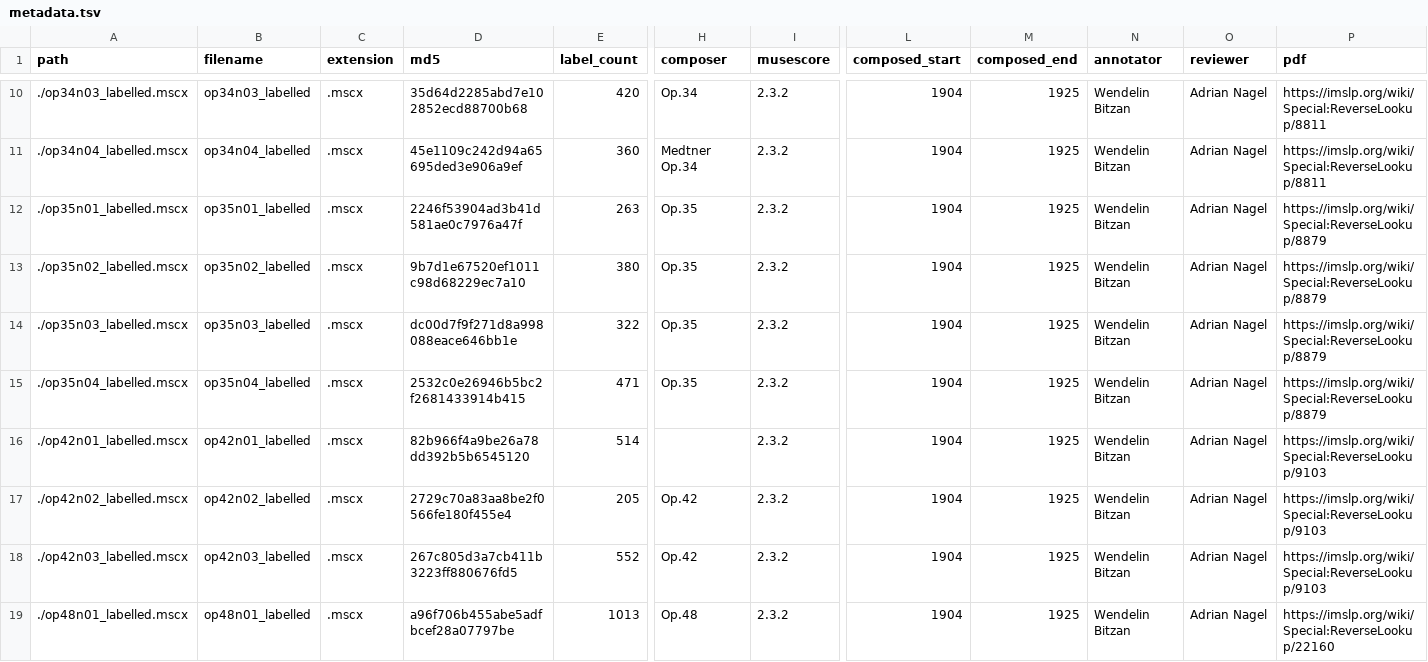
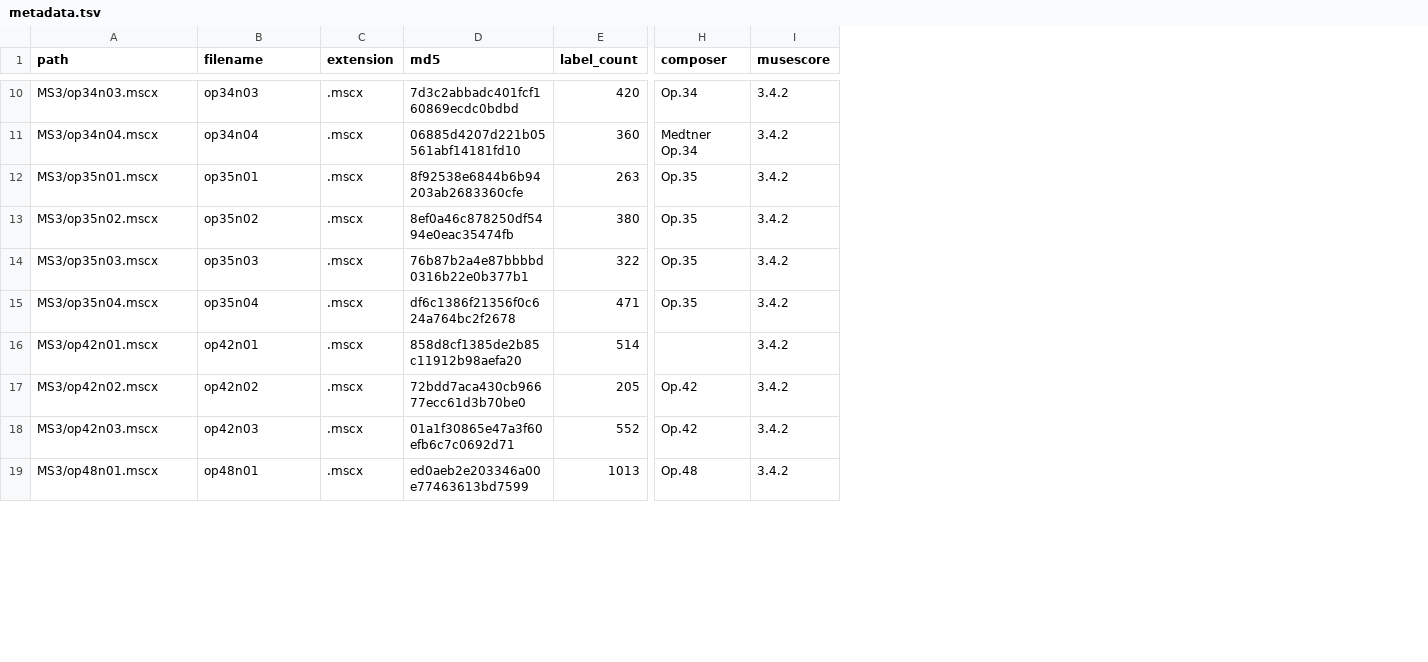
Before and after one commit to DCMLab/medtner_tales, a TSV file: metadata.tsv, drawn as a sheet; only a part is shown, gaps mark what is left out; the diff covers the shown part only; the diff names each change by its address in the sheet, - before the commit and + after, or states it on an @@ line.

Commit message:
updated metadata

```diff
--- a/metadata.tsv
+++ b/metadata.tsv
-column L (composed_start), rows 10-19: all 1904
-column M (composed_end), rows 10-19: all 1925
-column N (annotator), rows 10-19: all Wendelin Bitzan
-column O (reviewer), rows 10-19: all Adrian Nagel
-column P (pdf), rows 10-19: https://imslp.org/wiki/Special:ReverseLookup/8811 | https://imslp.org/wiki/Special:ReverseLookup/8811 | https://imslp.org/wiki/Special:ReverseLookup/8879 | https://imslp.org/wiki/Special:ReverseLookup/8879 | https://imslp.org/wiki/Special:ReverseLookup/8879 | https://imslp.org/wiki/Special:ReverseLookup/8879 | https://imslp.org/wiki/Special:ReverseLookup/9103 | https://imslp.org/wiki/Special:ReverseLookup/9103 | https://imslp.org/wiki/Special:ReverseLookup/9103 | https://imslp.org/wiki/Special:ReverseLookup/22160
-A10 (path): ./op34n03_labelled.mscx
+A10 (path): MS3/op34n03.mscx
-B10 (filename): op34n03_labelled
+B10 (filename): op34n03
-D10 (md5): 35d64d2285abd7e102852ecd88700b68
+D10 (md5): 7d3c2abbadc401fcf160869ecdc0bdbd
-I10:I19 (musescore): 2.3.2
+I10:I19 (musescore): 3.4.2
-A11 (path): ./op34n04_labelled.mscx
+A11 (path): MS3/op34n04.mscx
-B11 (filename): op34n04_labelled
+B11 (filename): op34n04
-D11 (md5): 45e1109c242d94a65695ded3e906a9ef
+D11 (md5): 06885d4207d221b05561abf14181fd10
-A12 (path): ./op35n01_labelled.mscx
+A12 (path): MS3/op35n01.mscx
-B12 (filename): op35n01_labelled
+B12 (filename): op35n01
-D12 (md5): 2246f53904ad3b41d581ae0c7976a47f
+D12 (md5): 8f92538e6844b6b94203ab2683360cfe
-A13 (path): ./op35n02_labelled.mscx
+A13 (path): MS3/op35n02.mscx
-B13 (filename): op35n02_labelled
+B13 (filename): op35n02
-D13 (md5): 9b7d1e67520ef1011c98d68229ec7a10
+D13 (md5): 8ef0a46c878250df5494e0eac35474fb
-A14 (path): ./op35n03_labelled.mscx
+A14 (path): MS3/op35n03.mscx
-B14 (filename): op35n03_labelled
+B14 (filename): op35n03
-D14 (md5): dc00d7f9f271d8a998088eace646bb1e
+D14 (md5): 76b87b2a4e87bbbbd0316b22e0b377b1
-A15 (path): ./op35n04_labelled.mscx
+A15 (path): MS3/op35n04.mscx
-B15 (filename): op35n04_labelled
+B15 (filename): op35n04
-D15 (md5): 2532c0e26946b5bc2f2681433914b415
+D15 (md5): df6c1386f21356f0c624a764bc2f2678
-A16 (path): ./op42n01_labelled.mscx
+A16 (path): MS3/op42n01.mscx
-B16 (filename): op42n01_labelled
+B16 (filename): op42n01
-D16 (md5): 82b966f4a9be26a78dd392b5b6545120
+D16 (md5): 858d8cf1385de2b85c11912b98aefa20
-A17 (path): ./op42n02_labelled.mscx
+A17 (path): MS3/op42n02.mscx
-B17 (filename): op42n02_labelled
+B17 (filename): op42n02
-D17 (md5): 2729c70a83aa8be2f0566fe180f455e4
+D17 (md5): 72bdd7aca430cb96677ecc61d3b70be0
-A18 (path): ./op42n03_labelled.mscx
+A18 (path): MS3/op42n03.mscx
-B18 (filename): op42n03_labelled
+B18 (filename): op42n03
-D18 (md5): 267c805d3a7cb411b3223ff880676fd5
+D18 (md5): 01a1f30865e47a3f60efb6c7c0692d71
-A19 (path): ./op48n01_labelled.mscx
+A19 (path): MS3/op48n01.mscx
-B19 (filename): op48n01_labelled
+B19 (filename): op48n01
-D19 (md5): a96f706b455abe5adfbcef28a07797be
+D19 (md5): ed0aeb2e203346a00e77463613bd7599
```
Also changed, not shown: 38 edited cells elsewhere in this file.
